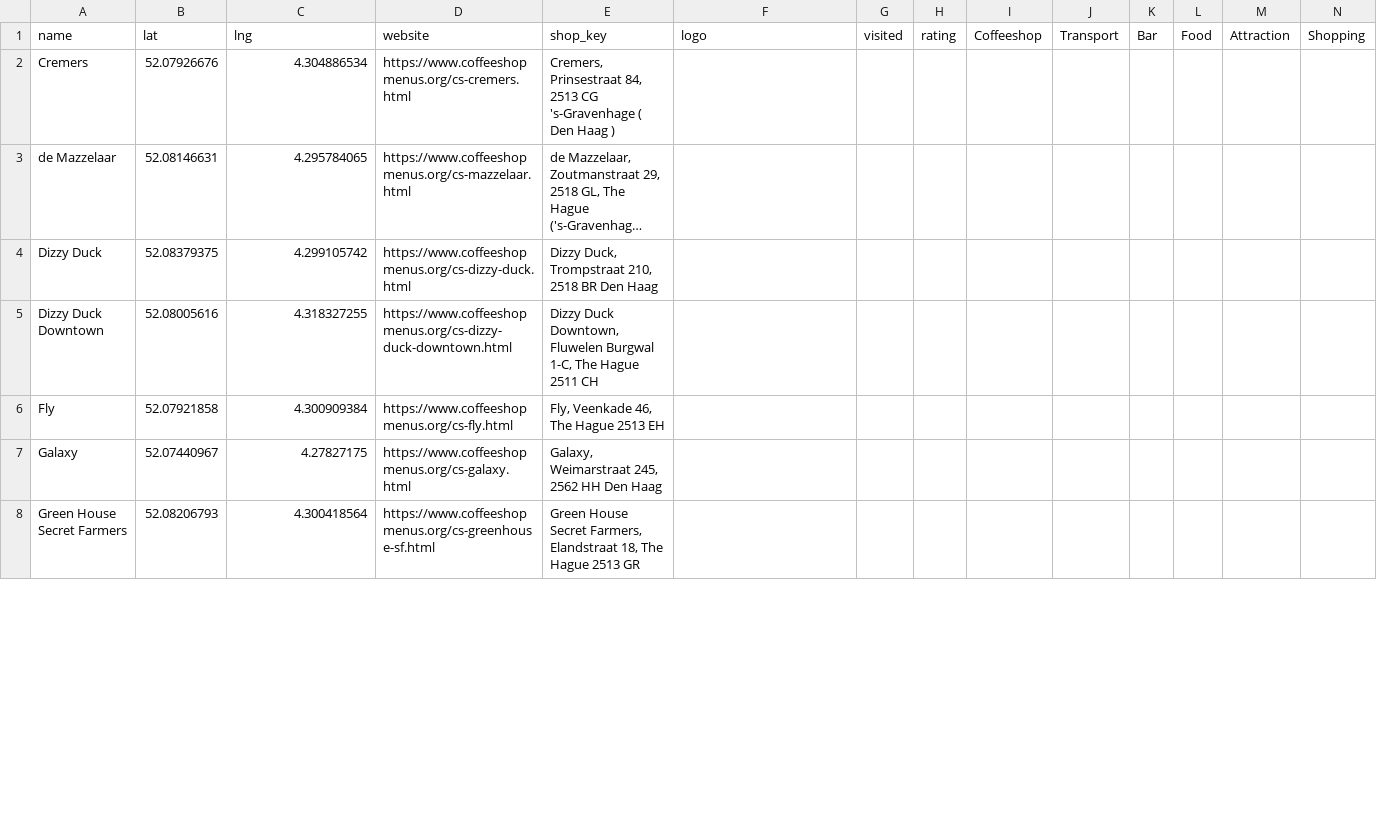
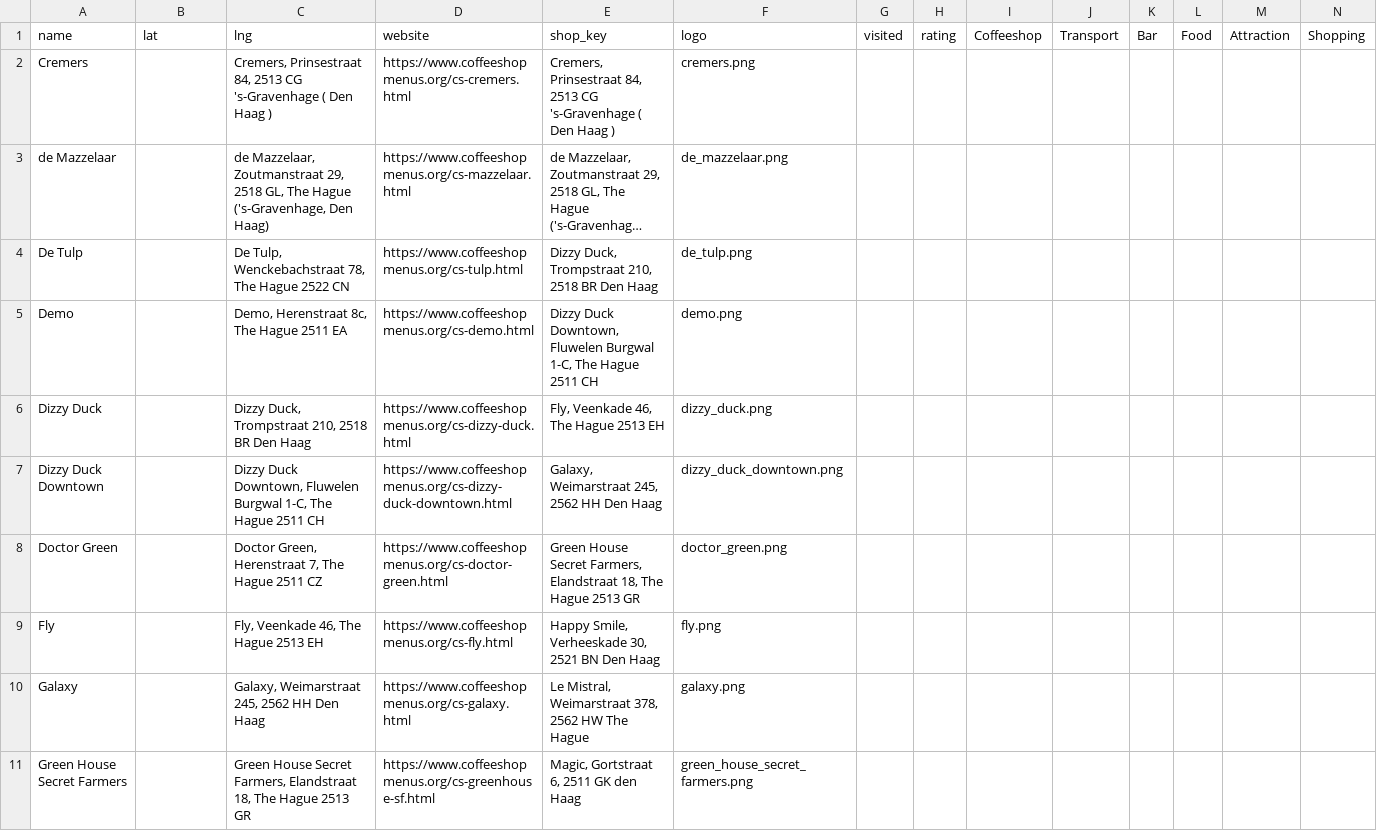
Before and after one commit to Budfinder/main, a CSV file: database/locations/Den Haag.csv, drawn as a sheet; only a part is shown; long unchanged cells end in …; addresses are those after the commit; rows hold the shown columns only; the diff covers the shown part only; the diff names each change by its address in the sheet, - before the commit and + after, or states it on an @@ line.

```diff
--- a/database/locations/Den Haag.csv
+++ b/database/locations/Den Haag.csv
-B2 (lat): 52.07926676
+B2 (lat): (empty)
-C2 (lng): 4.304886534
+C2 (lng): Cremers, Prinsestraat 84, 2513 CG 's-Gravenhage ( Den Haag )
-F2 (logo): (empty)
+F2 (logo): cremers.png
-B3 (lat): 52.08146631
+B3 (lat): (empty)
-C3 (lng): 4.295784065
+C3 (lng): de Mazzelaar, Zoutmanstraat 29, 2518 GL, The Hague ('s-Gravenhage, Den Haag)
-F3 (logo): (empty)
+F3 (logo): de_mazzelaar.png
+row 4: De Tulp |  | De Tulp, Wenckebachstraat 78, The Hague 2522 CN | https://www.coffeeshopmenus.org/cs-tulp.html | Dizzy Duck, Trompstraat 210, 2518 BR Den Haag | de_tulp.png
+row 5: Demo |  | Demo, Herenstraat 8c, The Hague 2511 EA | https://www.coffeeshopmenus.org/cs-demo.html | Dizzy Duck Downtown, Fluwelen Burgwal 1-C, The Hague 2511 CH | demo.png
-B6 (lat): 52.08379375
+B6 (lat): (empty)
-C6 (lng): 4.299105742
+C6 (lng): Dizzy Duck, Trompstraat 210, 2518 BR Den Haag
-E6 (shop_key): Dizzy Duck, Trompstraat 210, 2518 BR Den Haag
+E6 (shop_key): Fly, Veenkade 46, The Hague 2513 EH
-F6 (logo): (empty)
+F6 (logo): dizzy_duck.png
-B7 (lat): 52.08005616
+B7 (lat): (empty)
-C7 (lng): 4.318327255
+C7 (lng): Dizzy Duck Downtown, Fluwelen Burgwal 1-C, The Hague 2511 CH
-E7 (shop_key): Dizzy Duck Downtown, Fluwelen Burgwal 1-C, The Hague 2511 CH
+E7 (shop_key): Galaxy, Weimarstraat 245, 2562 HH Den Haag
-F7 (logo): (empty)
+F7 (logo): dizzy_duck_downtown.png
+row 8: Doctor Green |  | Doctor Green, Herenstraat 7, The Hague 2511 CZ | https://www.coffeeshopmenus.org/cs-doctor-green.html | Green House Secret Farmers, Elandstraat 18, The Hague 2513 GR | doctor_green.png
-B9 (lat): 52.07921858
+B9 (lat): (empty)
-C9 (lng): 4.300909384
+C9 (lng): Fly, Veenkade 46, The Hague 2513 EH
-E9 (shop_key): Fly, Veenkade 46, The Hague 2513 EH
+E9 (shop_key): Happy Smile, Verheeskade 30, 2521 BN Den Haag
-F9 (logo): (empty)
+F9 (logo): fly.png
-B10 (lat): 52.07440967
+B10 (lat): (empty)
-C10 (lng): 4.27827175
+C10 (lng): Galaxy, Weimarstraat 245, 2562 HH Den Haag
-E10 (shop_key): Galaxy, Weimarstraat 245, 2562 HH Den Haag
+E10 (shop_key): Le Mistral, Weimarstraat 378, 2562 HW The Hague
-F10 (logo): (empty)
+F10 (logo): galaxy.png
-B11 (lat): 52.08206793
+B11 (lat): (empty)
-C11 (lng): 4.300418564
+C11 (lng): Green House Secret Farmers, Elandstraat 18, The Hague 2513 GR
-E11 (shop_key): Green House Secret Farmers, Elandstraat 18, The Hague 2513 GR
+E11 (shop_key): Magic, Gortstraat 6, 2511 GK den Haag
-F11 (logo): (empty)
+F11 (logo): green_house_secret_farmers.png
```
Also changed, not shown: 15 added rows and 20 edited cells elsewhere in this file, database/csd.csv, database/locations/amsterdamLoc.csv, 45 other files.
